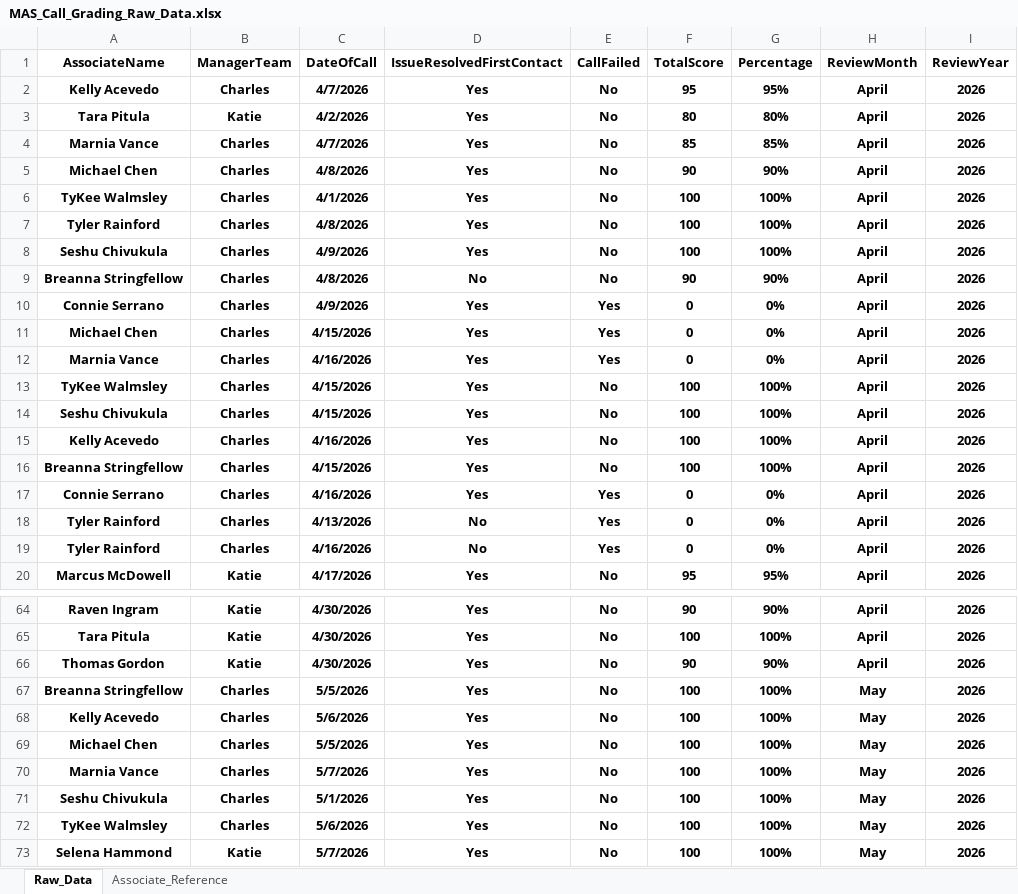
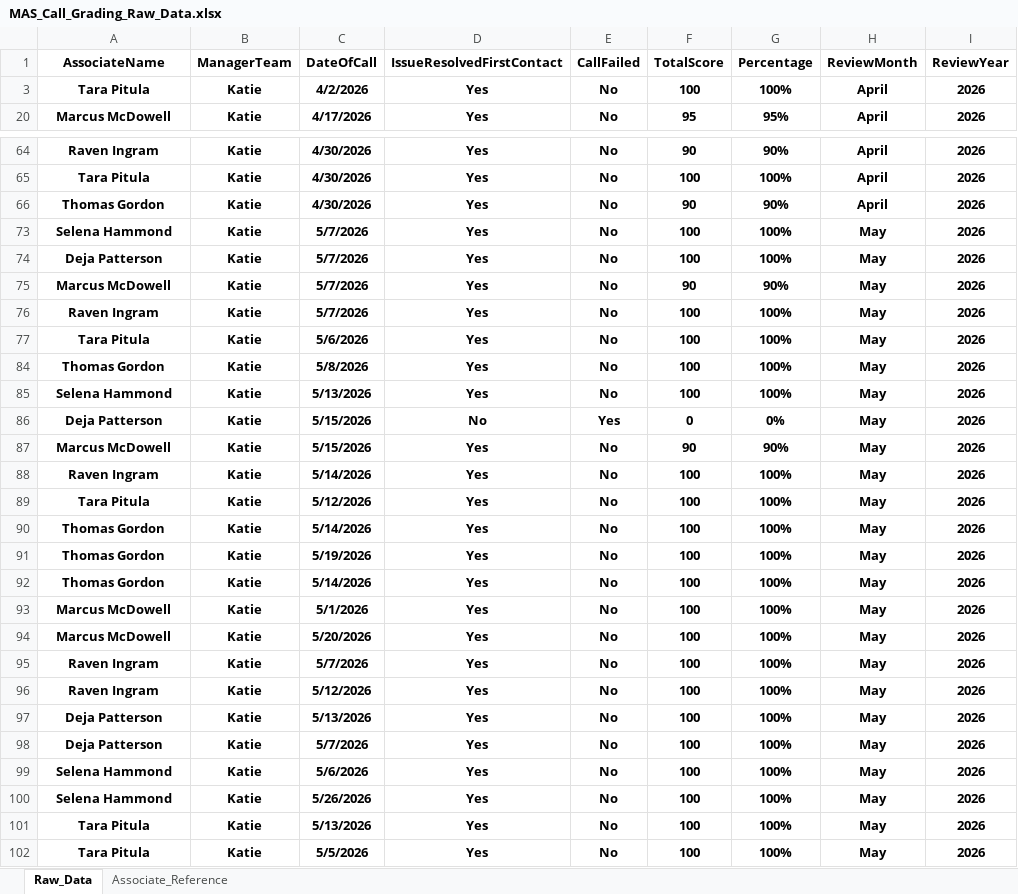
Before and after one commit to anfruu/mas-dashboard, an Excel workbook: MAS_Call_Grading_Raw_Data.xlsx, sheet Raw_Data, drawn as a sheet; only a part is shown, gaps mark what is left out; the shorter side is filled out with more unchanged rows; values as stored, in another font and other column widths than the file's, no borders; table styles not drawn; the diff covers the shown part only; the diff names each change by its address in the sheet, - before the commit and + after, or states it on an @@ line.

Commit message:
Edits

```diff
--- a/MAS_Call_Grading_Raw_Data.xlsx (sheet Raw_Data)
+++ b/MAS_Call_Grading_Raw_Data.xlsx (sheet Raw_Data)
@@ row 2 hidden: Kelly Acevedo | Charles | 4/7/2026 | Yes | No | 95 | 95% | April | 2026 @@
-F3 (TotalScore): 80
+F3 (TotalScore): 100
-G3 (Percentage): 80%
+G3 (Percentage): 100%
@@ row 4 hidden: Marnia Vance | Charles | 4/7/2026 | Yes | No | 85 | 85% | April | 2026 @@
@@ row 5 hidden: Michael Chen | Charles | 4/8/2026 | Yes | No | 90 | 90% | April | 2026 @@
@@ row 6 hidden: TyKee Walmsley | Charles | 4/1/2026 | Yes | No | 100 | 100% | April | 2026 @@
@@ row 7 hidden: Tyler Rainford | Charles | 4/8/2026 | Yes | No | 100 | 100% | April | 2026 @@
@@ row 8 hidden: Seshu Chivukula | Charles | 4/9/2026 | Yes | No | 100 | 100% | April | 2026 @@
@@ row 9 hidden: Breanna Stringfellow | Charles | 4/8/2026 | No | No | 90 | 90% | April | 2026 @@
@@ row 10 hidden: Connie Serrano | Charles | 4/9/2026 | Yes | Yes | 0 | 0% | April | 2026 @@
@@ row 11 hidden: Michael Chen | Charles | 4/15/2026 | Yes | Yes | 0 | 0% | April | 2026 @@
@@ row 12 hidden: Marnia Vance | Charles | 4/16/2026 | Yes | Yes | 0 | 0% | April | 2026 @@
@@ row 13 hidden: TyKee Walmsley | Charles | 4/15/2026 | Yes | No | 100 | 100% | April | 2026 @@
@@ row 14 hidden: Seshu Chivukula | Charles | 4/15/2026 | Yes | No | 100 | 100% | April | 2026 @@
@@ row 15 hidden: Kelly Acevedo | Charles | 4/16/2026 | Yes | No | 100 | 100% | April | 2026 @@
@@ row 16 hidden: Breanna Stringfellow | Charles | 4/15/2026 | Yes | No | 100 | 100% | April | 2026 @@
@@ row 17 hidden: Connie Serrano | Charles | 4/16/2026 | Yes | Yes | 0 | 0% | April | 2026 @@
@@ row 18 hidden: Tyler Rainford | Charles | 4/13/2026 | No | Yes | 0 | 0% | April | 2026 @@
@@ row 19 hidden: Tyler Rainford | Charles | 4/16/2026 | No | Yes | 0 | 0% | April | 2026 @@
@@ row 67 hidden: Breanna Stringfellow | Charles | 5/5/2026 | Yes | No | 100 | 100% | May | 2026 @@
@@ row 68 hidden: Kelly Acevedo | Charles | 5/6/2026 | Yes | No | 100 | 100% | May | 2026 @@
@@ row 69 hidden: Michael Chen | Charles | 5/5/2026 | Yes | No | 100 | 100% | May | 2026 @@
@@ row 70 hidden: Marnia Vance | Charles | 5/7/2026 | Yes | No | 100 | 100% | May | 2026 @@
@@ row 71 hidden: Seshu Chivukula | Charles | 5/1/2026 | Yes | No | 100 | 100% | May | 2026 @@
@@ row 72 hidden: TyKee Walmsley | Charles | 5/6/2026 | Yes | No | 100 | 100% | May | 2026 @@
```
Also changed, not shown: 23 hidden or unhidden rows elsewhere in this sheet.
